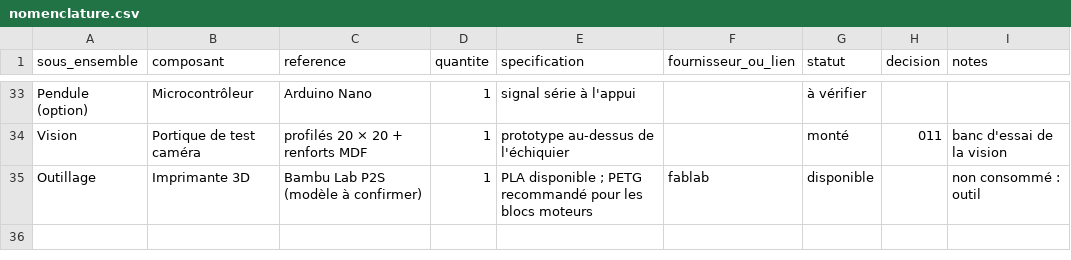
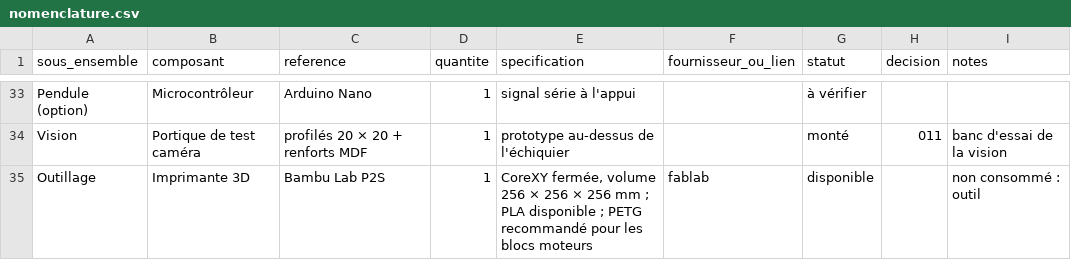
Before and after one commit to BenjDC/ar4-chessplayer, a CSV file: docs/nomenclature.csv, drawn as a sheet; only a part is shown, gaps mark what is left out.

```diff
--- a/docs/nomenclature.csv
+++ b/docs/nomenclature.csv
@@ -34,2 +34,2 @@ Pendule (option),Microcontrôleur,Arduino Nano,1,signal série à l'appui,,à v
 Vision,Portique de test caméra,profilés 20 × 20 + renforts MDF,1,prototype au-dessus de l'échiquier,,monté,011,banc d'essai de la vision
-Outillage,Imprimante 3D,Bambu Lab P2S (modèle à confirmer),1,PLA disponible ; PETG recommandé pour les blocs moteurs,fablab,disponible,,non consommé : outil
+Outillage,Imprimante 3D,Bambu Lab P2S,1,"CoreXY fermée, volume 256 × 256 × 256 mm ; PLA disponible ; PETG recommandé pour les blocs moteurs",fablab,disponible,,non consommé : outil
```
Also changed, not shown: 2 other files.
